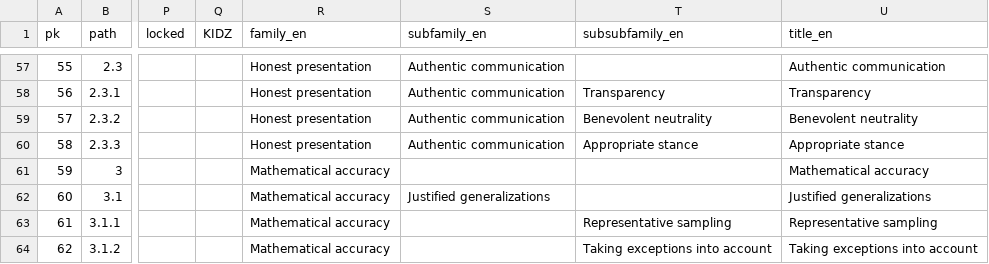
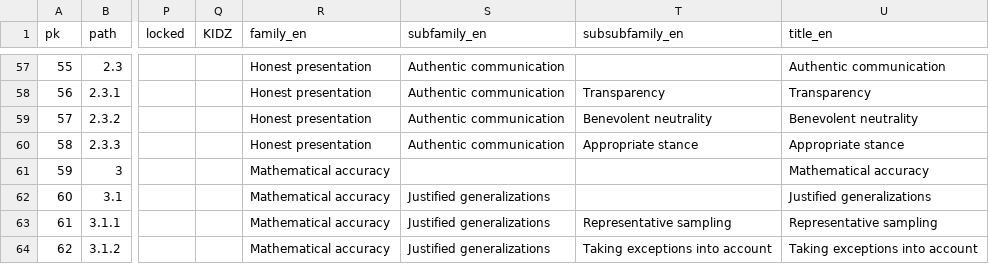
Before and after one commit to ArgumentumGames/Argumentum, a CSV file: Cards/Fallacies/Argumentum Virtues - Taxonomy.csv, drawn as a sheet; only a part is shown, gaps mark what is left out; the diff covers the shown part only; the diff names each change by its address in the sheet, - before the commit and + after, or states it on an @@ line.

```diff
--- a/Cards/Fallacies/Argumentum Virtues - Taxonomy.csv
+++ b/Cards/Fallacies/Argumentum Virtues - Taxonomy.csv
-S63:S64 (subfamily_en): (empty)
+S63:S64 (subfamily_en): Justified generalizations
```
Also changed, not shown: 27 edited cells elsewhere in this file, 1 other file.
